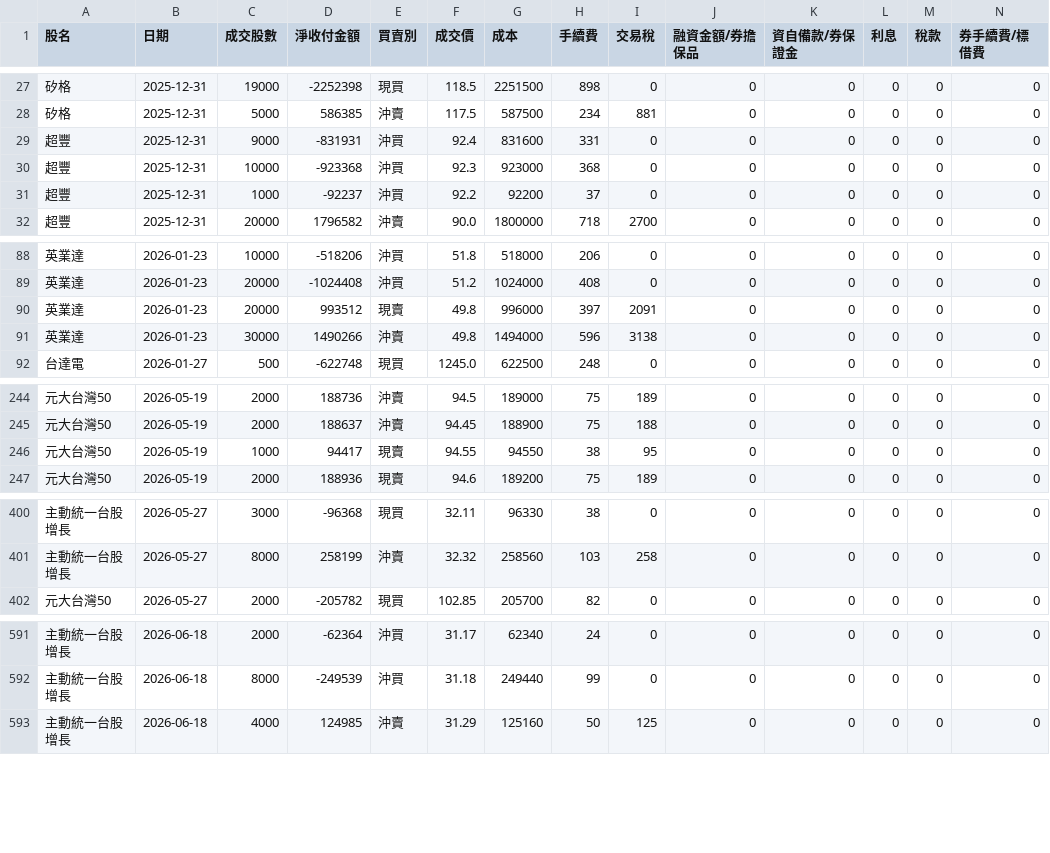
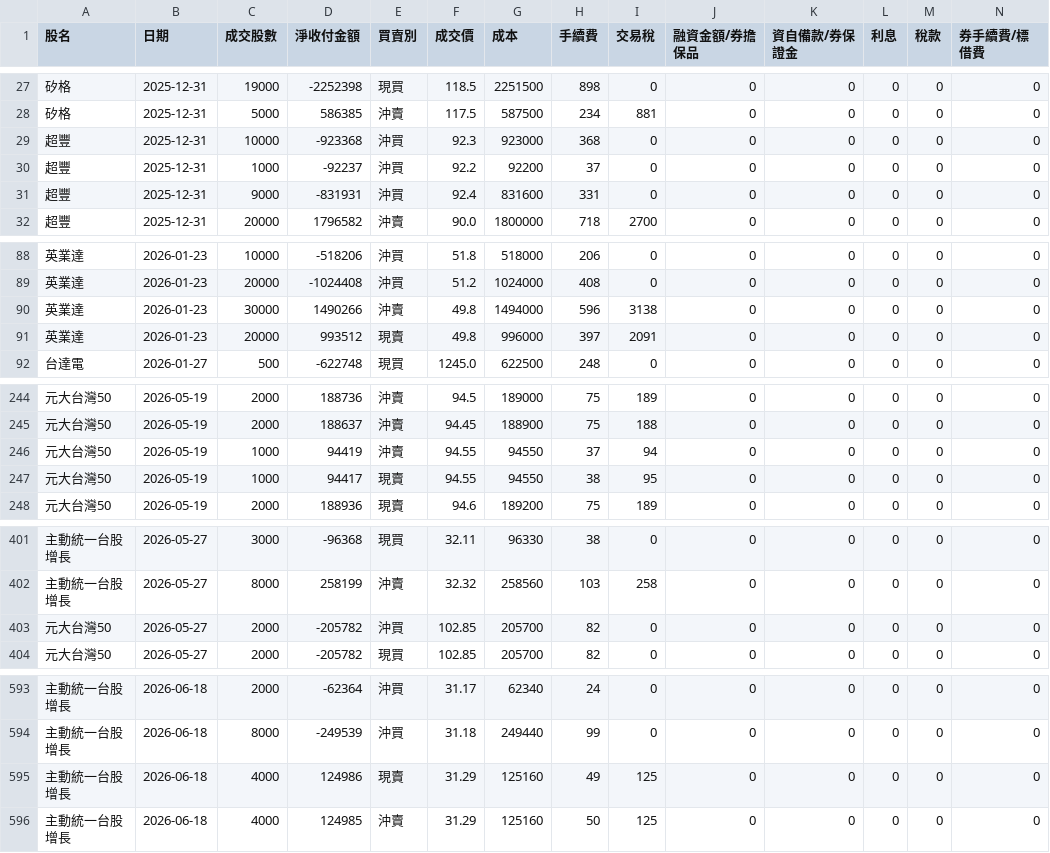
Before and after one commit to benson930417-prog/STOCK, a CSV file: data/master_trades.csv, drawn as a sheet; only a part is shown, gaps mark what is left out; rows hold the shown columns only; the diff covers the shown part only; the diff names each change by its address in the sheet, - before the commit and + after, or states it on an @@ line.

```diff
--- a/data/master_trades.csv
+++ b/data/master_trades.csv
@@ row 29 moved to row 31: 超豐 @@
@@ row 91 moved to row 90: 英業達 @@
+row 246: 元大台灣50 | 2026-05-19 | 1000 | 94419 | 沖賣 | 94.55 | 94550 | 37 | 94 | 0 | 0 | 0 | 0 | 0
+row 403: 元大台灣50 | 2026-05-27 | 2000 | -205782 | 沖買 | 102.85 | 205700 | 82 | 0 | 0 | 0 | 0 | 0 | 0
+row 595: 主動統一台股增長 | 2026-06-18 | 4000 | 124986 | 現賣 | 31.29 | 125160 | 49 | 125 | 0 | 0 | 0 | 0 | 0
```
Also changed, not shown: 10 moved rows elsewhere in this file, 2 other files.
